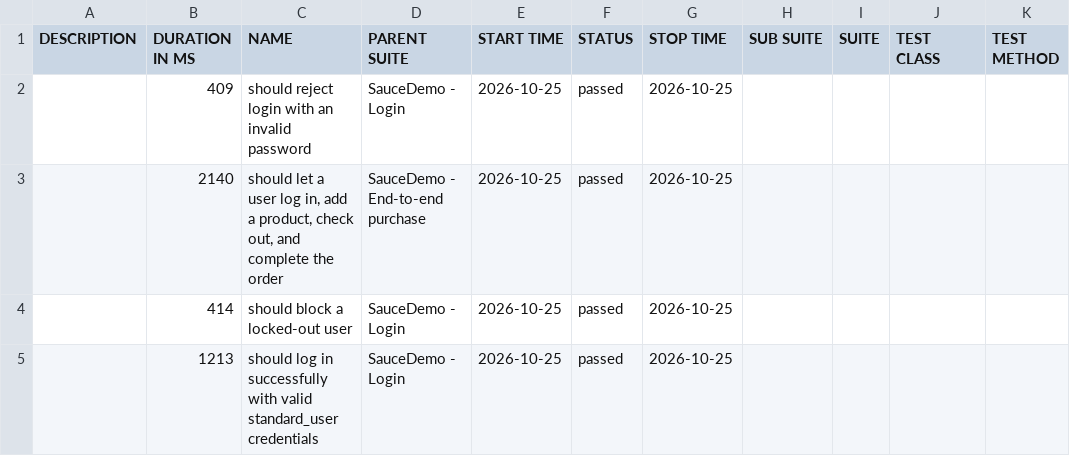
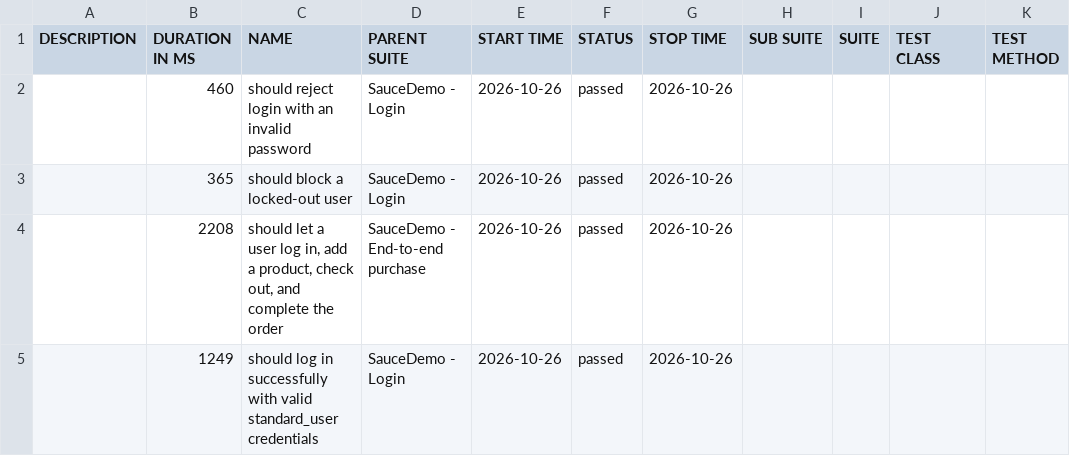
Before and after one commit to Anusha-ai2021/wdio-production-framework, a CSV file: data/suites.csv, drawn as a sheet.

```diff
--- a/data/suites.csv
+++ b/data/suites.csv
@@ -1,5 +1,5 @@
 "DESCRIPTION","DURATION IN MS","NAME","PARENT SUITE","START TIME","STATUS","STOP TIME","SUB SUITE","SUITE","TEST CLASS","TEST METHOD"
-"","409","should reject login with an invalid password","SauceDemo - Login","2026-10-25","passed","2026-10-25","","","",""
-"","2140","should let a user log in, add a product, check out, and complete the order","SauceDemo - End-to-end purchase","2026-10-25","passed","2026-10-25","","","",""
-"","414","should block a locked-out user","SauceDemo - Login","2026-10-25","passed","2026-10-25","","","",""
-"","1213","should log in successfully with valid standard_user credentials","SauceDemo - Login","2026-10-25","passed","2026-10-25","","","",""
+"","460","should reject login with an invalid password","SauceDemo - Login","2026-10-26","passed","2026-10-26","","","",""
+"","365","should block a locked-out user","SauceDemo - Login","2026-10-26","passed","2026-10-26","","","",""
+"","2208","should let a user log in, add a product, check out, and complete the order","SauceDemo - End-to-end purchase","2026-10-26","passed","2026-10-26","","","",""
+"","1249","should log in successfully with valid standard_user credentials","SauceDemo - Login","2026-10-26","passed","2026-10-26","","","",""
```
Also changed, not shown: 39 other files.
